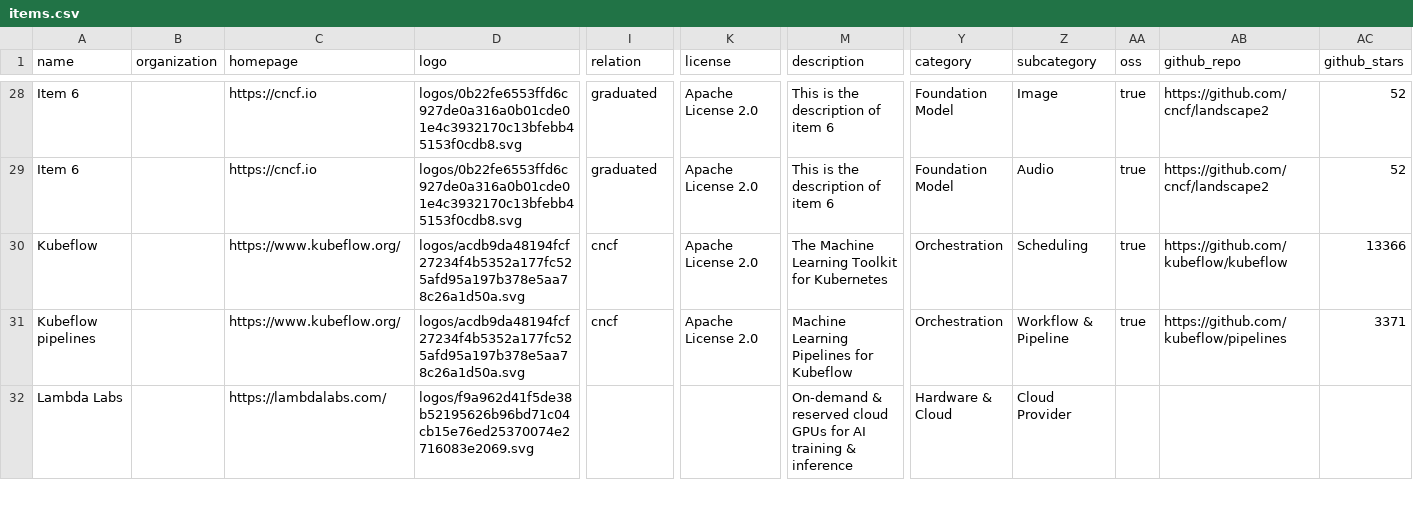
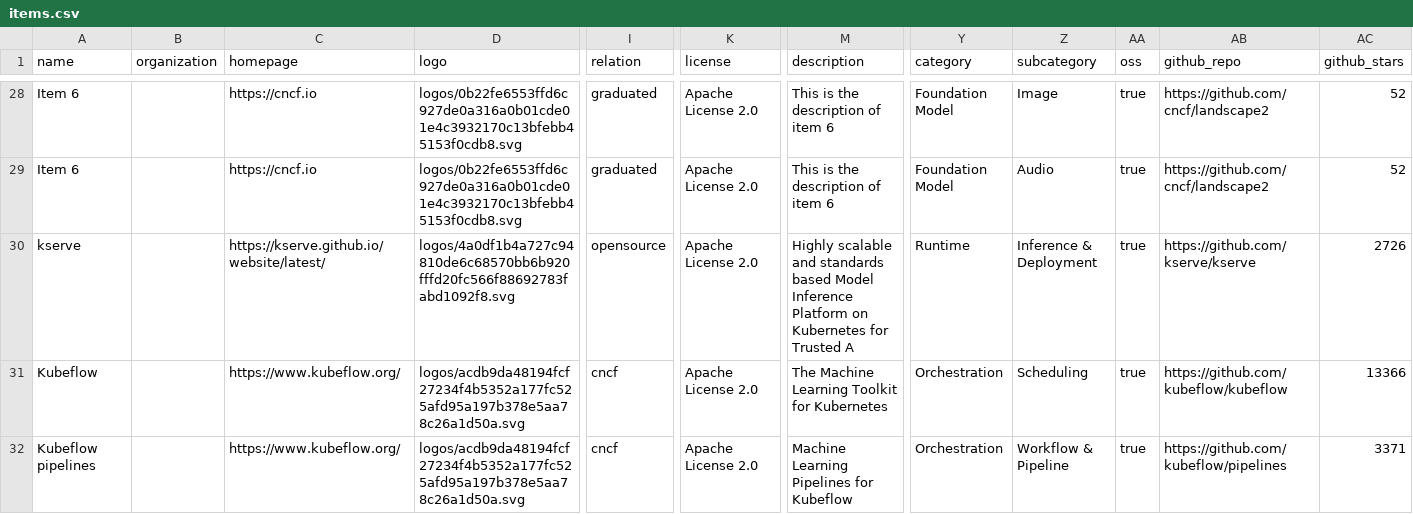
Before and after one commit to tensorchord/ai-infra-landscape, a CSV file: build/docs/items.csv, drawn as a sheet; only a part is shown, gaps mark what is left out; the shorter side is filled out with more unchanged rows; rows hold the shown columns only; the diff covers the shown part only; the diff names each change by its address in the sheet, - before the commit and + after, or states it on an @@ line.

```diff
--- a/build/docs/items.csv
+++ b/build/docs/items.csv
+row 30: kserve |  | https://kserve.github.io/website/latest/ | logos/4a0df1b4a727c94810de6c68570bb6b920fffd20fc566f88692783fabd1092f8.svg | opensource | Apache License 2.0 | Highly scalable and standards based Model Inference Platform on Kubernetes for Trusted A | Runtime | Inference & Deployment | true | https://github.com/kserve/kserve | 2726
```
Also changed, not shown: 3 added rows elsewhere in this file, 15 other files.
